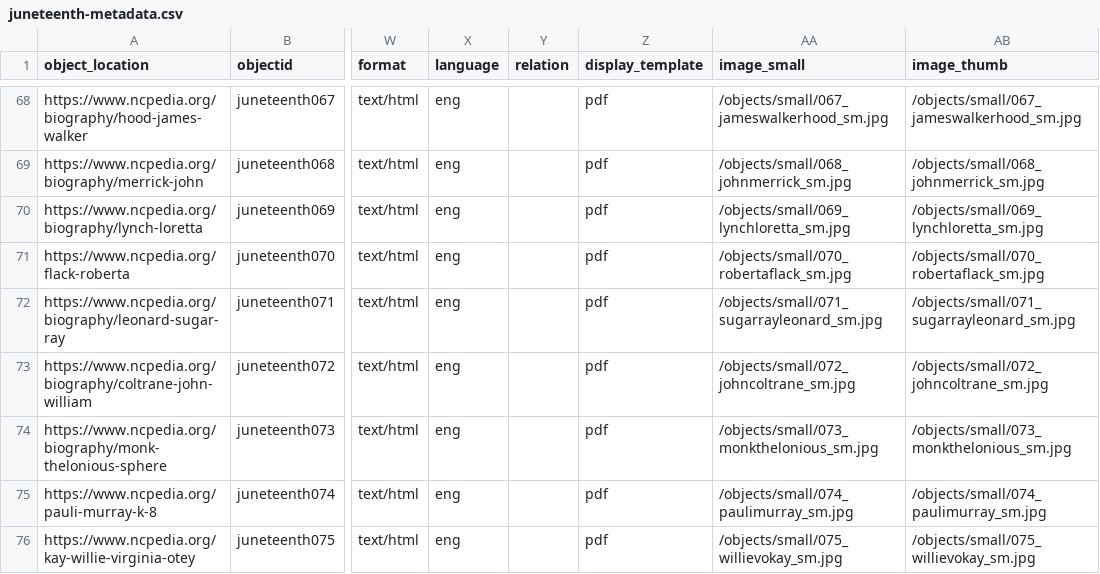
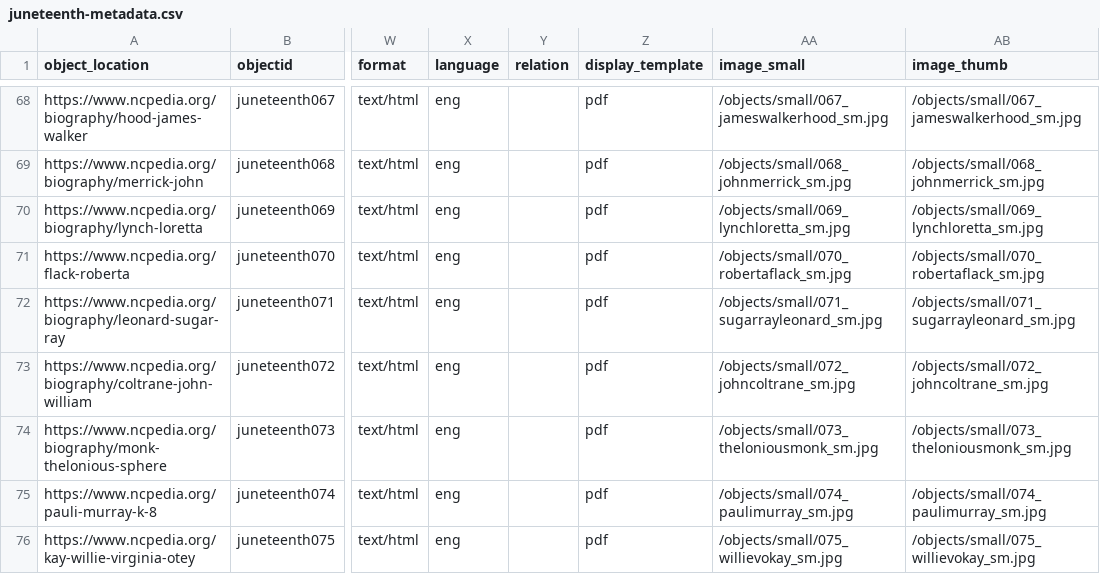
Before and after one commit to SLNC-DIMP/juneteenth, a CSV file: _data/juneteenth-metadata.csv, drawn as a sheet; only a part is shown, gaps mark what is left out; the diff names each change by its address in the sheet, - before the commit and + after, or states it on an @@ line.

Commit message:
Update metadata

```diff
--- a/_data/juneteenth-metadata.csv
+++ b/_data/juneteenth-metadata.csv
-AA74 (image_small): /objects/small/073_monkthelonious_sm.jpg
+AA74 (image_small): /objects/small/073_theloniousmonk_sm.jpg
-AB74 (image_thumb): /objects/small/073_monkthelonious_sm.jpg
+AB74 (image_thumb): /objects/small/073_theloniousmonk_sm.jpg
```
